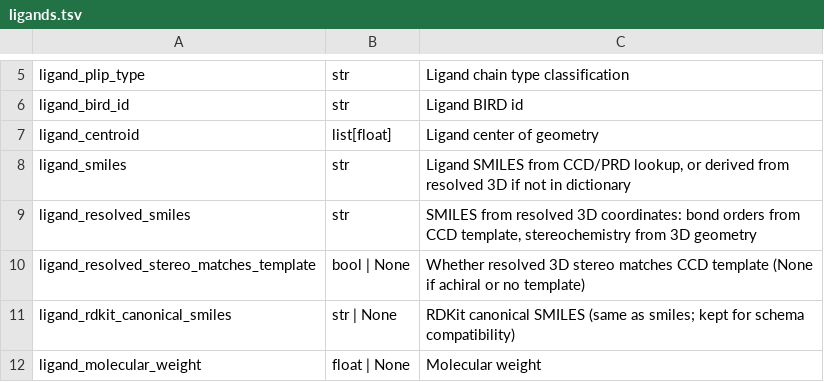
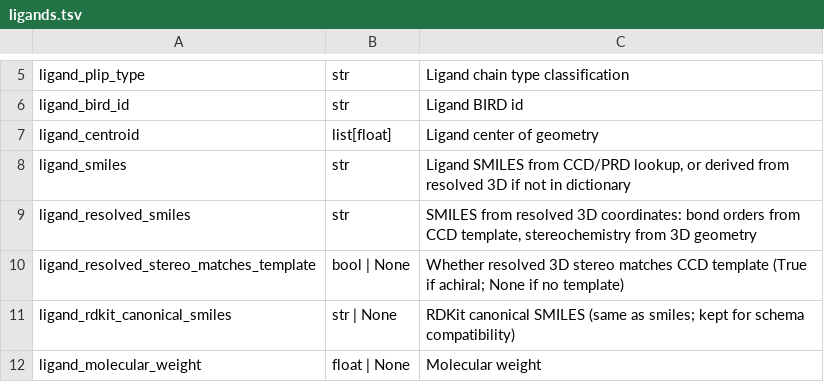
Before and after one commit to plinder-org/plinder, a TSV file: src/plinder/data/column_descriptions/ligands.tsv, drawn as a sheet; only a part is shown, gaps mark what is left out.

```diff
--- a/src/plinder/data/column_descriptions/ligands.tsv
+++ b/src/plinder/data/column_descriptions/ligands.tsv
@@ -9,3 +9,3 @@ ligand_smiles	str	Ligand SMILES from CCD/PRD lookup, or derived from resolved 3D
 ligand_resolved_smiles	str	SMILES from resolved 3D coordinates: bond orders from CCD template, stereochemistry from 3D geometry
-ligand_resolved_stereo_matches_template	bool | None	Whether resolved 3D stereo matches CCD template (None if achiral or no template)
+ligand_resolved_stereo_matches_template	bool | None	Whether resolved 3D stereo matches CCD template (True if achiral; None if no template)
 ligand_rdkit_canonical_smiles	str | None	RDKit canonical SMILES (same as smiles; kept for schema compatibility)
```
Also changed, not shown: 5 other files.
